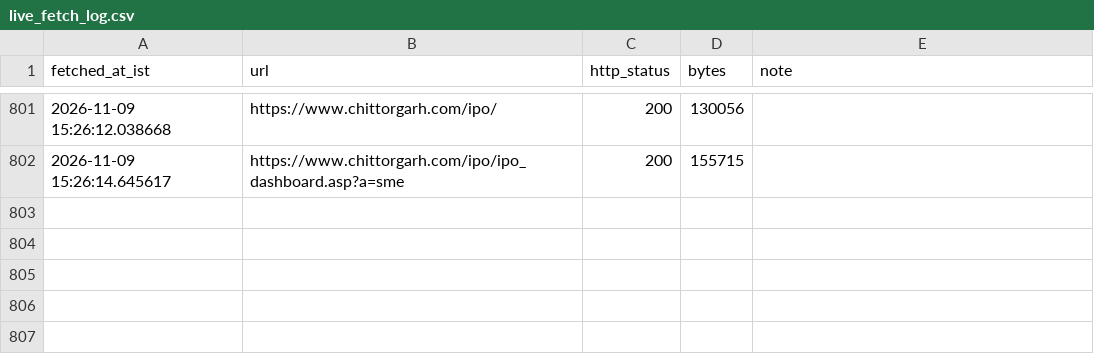
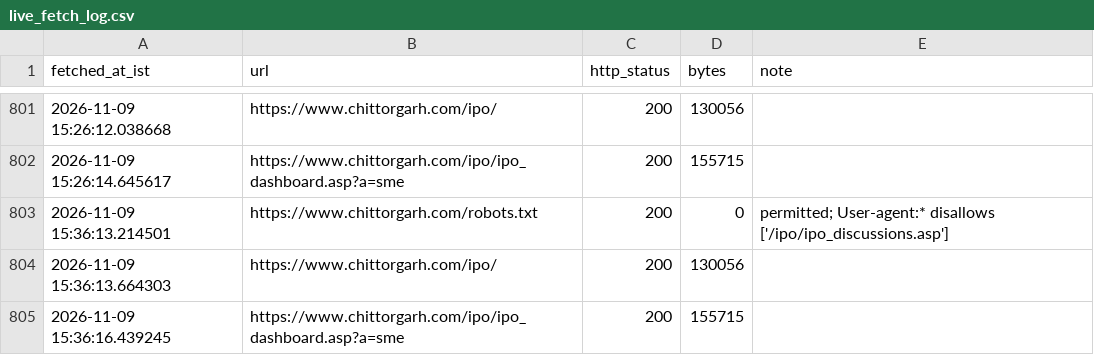
Before and after one commit to AshishKohar1/ipo-agent, a CSV file: data/live_fetch_log.csv, drawn as a sheet; only a part is shown, gaps mark what is left out; the diff names each change by its address in the sheet, - before the commit and + after, or states it on an @@ line.

```diff
--- a/data/live_fetch_log.csv
+++ b/data/live_fetch_log.csv
+row 803: 2026-11-09 15:36:13.214501 | https://www.chittorgarh.com/robots.txt | 200 | 0 | permitted; User-agent:* disallows ['/ipo/ipo_discussions.asp']
+row 804: 2026-11-09 15:36:13.664303 | https://www.chittorgarh.com/ipo/ | 200 | 130056
+row 805: 2026-11-09 15:36:16.439245 | https://www.chittorgarh.com/ipo/ipo_dashboard.asp?a=sme | 200 | 155715
```
Also changed, not shown: data/live_run_markers.csv.
